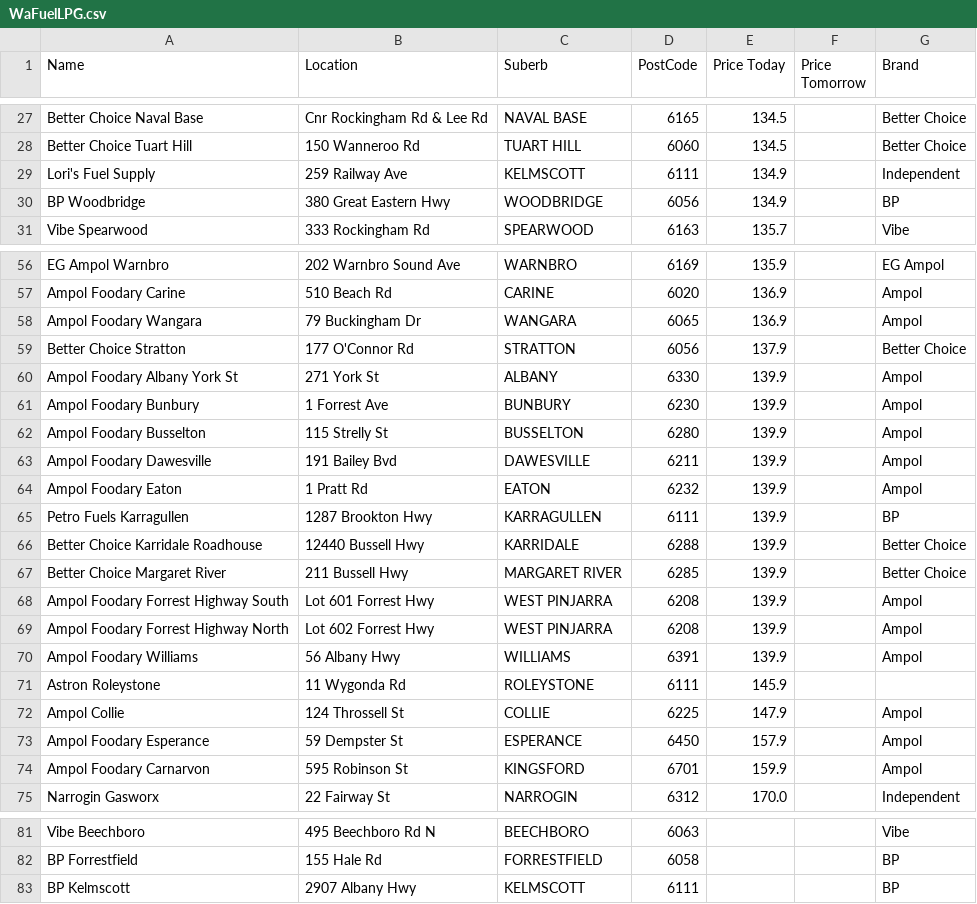
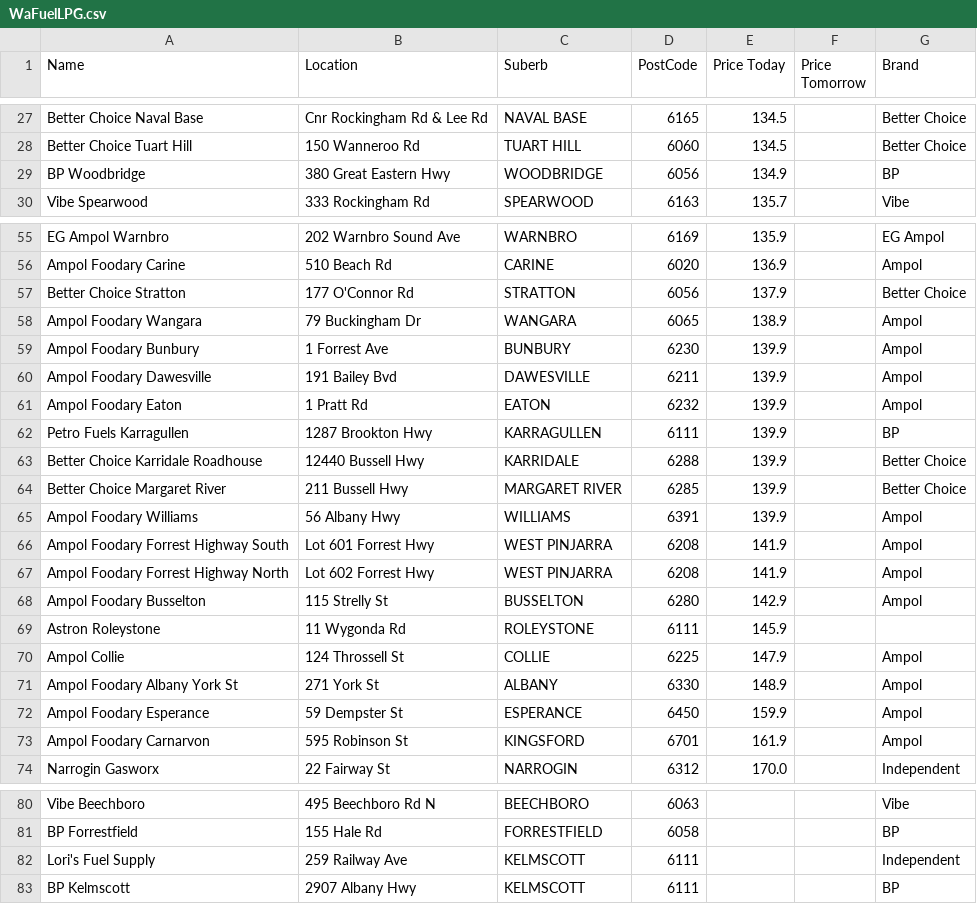
Before and after one commit to Luke3573/WaFuel, a CSV file: WaFuelLPG.csv, drawn as a sheet; only a part is shown, gaps mark what is left out.

```diff
--- a/WaFuelLPG.csv
+++ b/WaFuelLPG.csv
@@ -28,3 +28,2 @@ Better Choice Naval Base,Cnr Rockingham Rd & Lee Rd,NAVAL BASE,6165,134.5,,Bette
 Better Choice Tuart Hill,150 Wanneroo Rd,TUART HILL,6060,134.5,,Better Choice
-Lori's Fuel Supply,259 Railway Ave,KELMSCOTT,6111,134.9,,Independent
 BP Woodbridge,380 Great Eastern Hwy,WOODBRIDGE,6056,134.9,,BP
@@ -57,7 +56,5 @@ EG Ampol Warnbro,202 Warnbro Sound Ave,WARNBRO,6169,135.9,,EG Ampol
 Ampol Foodary Carine,510 Beach Rd,CARINE,6020,136.9,,Ampol
-Ampol Foodary Wangara,79 Buckingham Dr,WANGARA,6065,136.9,,Ampol
 Better Choice Stratton,177 O'Connor Rd,STRATTON,6056,137.9,,Better Choice
-Ampol Foodary Albany York St ,271 York St,ALBANY,6330,139.9,,Ampol
+Ampol Foodary Wangara,79 Buckingham Dr,WANGARA,6065,138.9,,Ampol
 Ampol Foodary Bunbury,1 Forrest Ave,BUNBURY,6230,139.9,,Ampol
-Ampol Foodary Busselton,115 Strelly St,BUSSELTON,6280,139.9,,Ampol
 Ampol Foodary Dawesville,191 Bailey Bvd,DAWESVILLE,6211,139.9,,Ampol
@@ -67,9 +64,11 @@ Better Choice Karridale Roadhouse,12440 Bussell Hwy,KARRIDALE,6288,139.9,,Better
 Better Choice Margaret River,211 Bussell Hwy,MARGARET RIVER,6285,139.9,,Better Choice
-Ampol Foodary Forrest Highway South,Lot 601 Forrest Hwy,WEST PINJARRA,6208,139.9,,Ampol
-Ampol Foodary Forrest Highway North,Lot 602 Forrest Hwy,WEST PINJARRA,6208,139.9,,Ampol
 Ampol Foodary Williams,56 Albany Hwy,WILLIAMS,6391,139.9,,Ampol
+Ampol Foodary Forrest Highway South,Lot 601 Forrest Hwy,WEST PINJARRA,6208,141.9,,Ampol
+Ampol Foodary Forrest Highway North,Lot 602 Forrest Hwy,WEST PINJARRA,6208,141.9,,Ampol
+Ampol Foodary Busselton,115 Strelly St,BUSSELTON,6280,142.9,,Ampol
 Astron Roleystone,11 Wygonda Rd,ROLEYSTONE,6111,145.9,,
 Ampol Collie,124 Throssell St,COLLIE,6225,147.9,,Ampol
-Ampol Foodary Esperance,59 Dempster St,ESPERANCE,6450,157.9,,Ampol
-Ampol Foodary Carnarvon,595 Robinson St,KINGSFORD,6701,159.9,,Ampol
+Ampol Foodary Albany York St ,271 York St,ALBANY,6330,148.9,,Ampol
+Ampol Foodary Esperance,59 Dempster St,ESPERANCE,6450,159.9,,Ampol
+Ampol Foodary Carnarvon,595 Robinson St,KINGSFORD,6701,161.9,,Ampol
 Narrogin Gasworx,22 Fairway St,NARROGIN,6312,170.0,,Independent
@@ -82,2 +81,3 @@ Vibe Beechboro,495 Beechboro Rd N,BEECHBORO,6063,,,Vibe
 BP Forrestfield,155 Hale Rd,FORRESTFIELD,6058,,,BP
+Lori's Fuel Supply,259 Railway Ave,KELMSCOTT,6111,,,Independent
 BP Kelmscott,2907 Albany Hwy,KELMSCOTT,6111,,,BP
```
Also changed, not shown: WaFuel95.csv, WaFuel98.csv, 2 other files.
